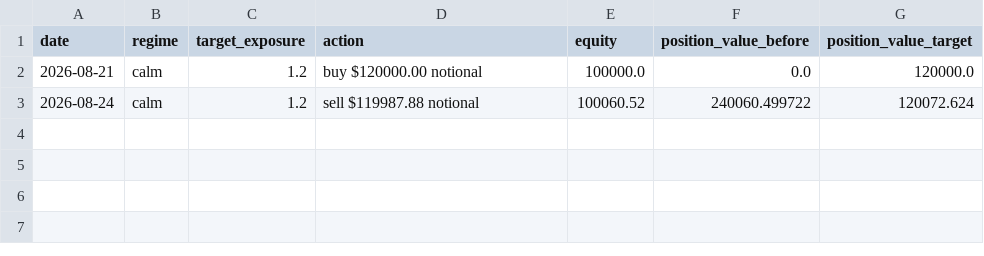
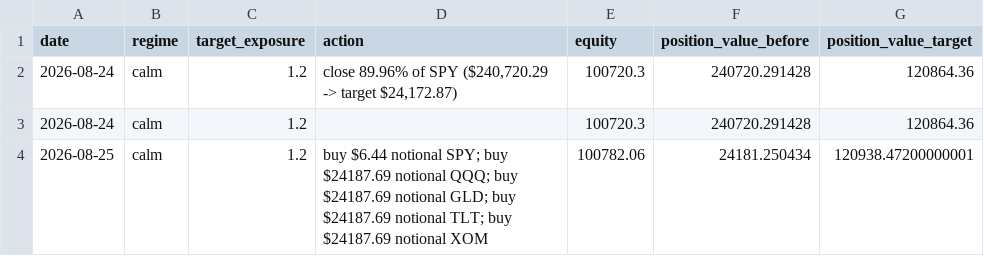
Before and after one commit to pascalburki/regime-strategy-paper-trading, a CSV file: strategy_log.csv, drawn as a sheet.

```diff
--- a/strategy_log.csv
+++ b/strategy_log.csv
@@ -1,3 +1,4 @@
 date,regime,target_exposure,action,equity,position_value_before,position_value_target
-2026-08-21,calm,1.2,buy $120000.00 notional,100000.0,0.0,120000.0
-2026-08-24,calm,1.2,sell $119987.88 notional,100060.52,240060.499722,120072.624
+2026-08-24,calm,1.2,"close 89.96% of SPY ($240,720.29 -> target $24,172.87)",100720.3,240720.291428,120864.36
+2026-08-24,calm,1.2,,100720.3,240720.291428,120864.36
+2026-08-25,calm,1.2,buy $6.44 notional SPY; buy $24187.69 notional QQQ; buy $24187.69 notional GLD; buy $24187.69 notional TLT; buy $24187.69 notional XOM,100782.06,24181.250434,120938.47200000001
```
Also changed, not shown: 11 other files.
